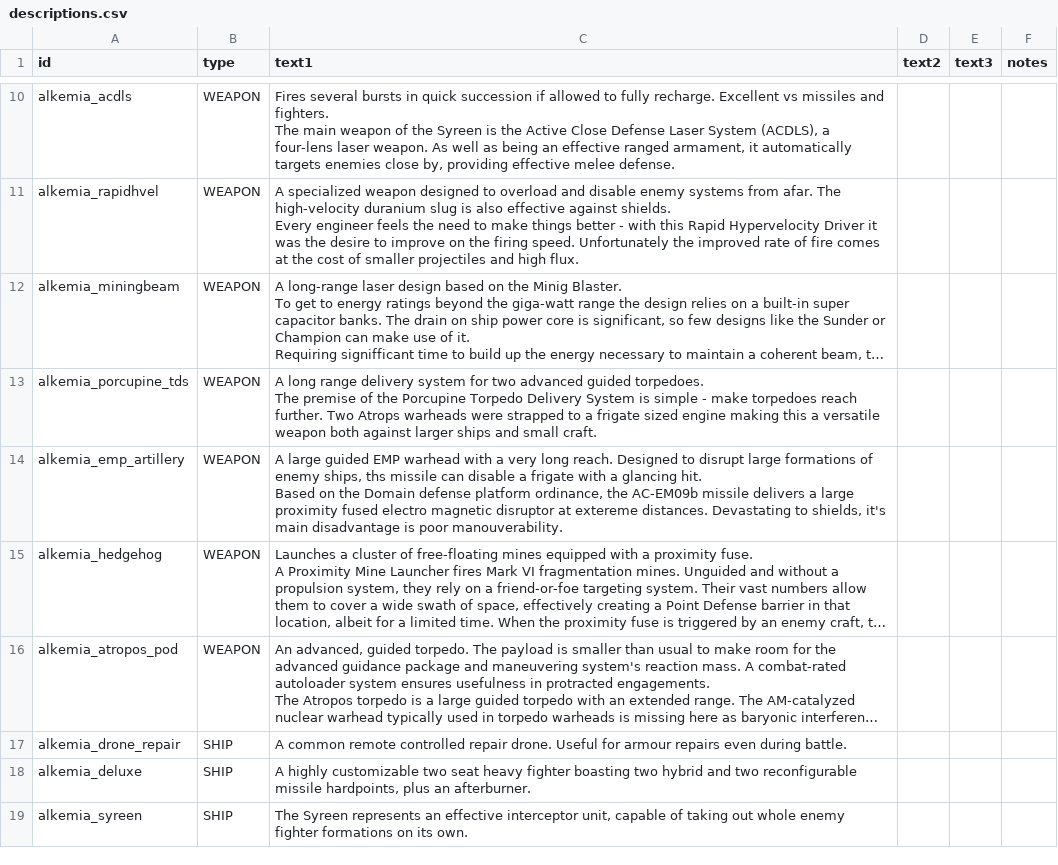
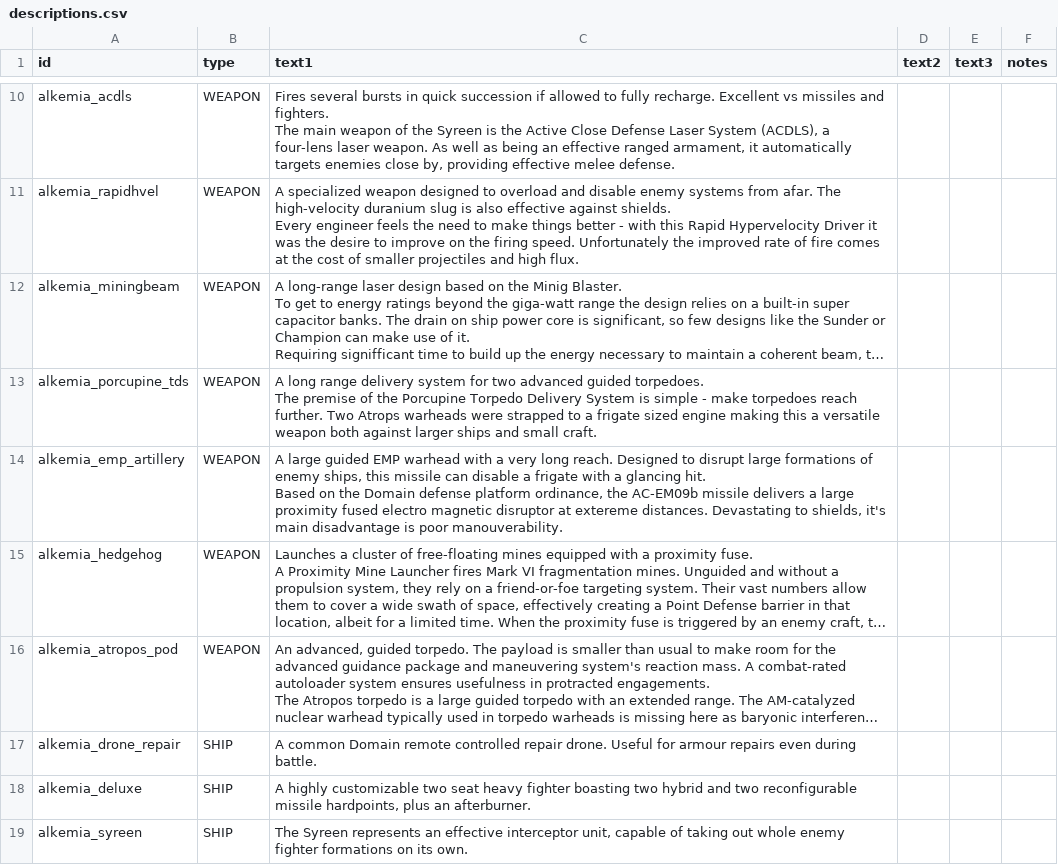
Before and after one commit to AlfredBroda/AlkemiaArmory, a CSV file: data/strings/descriptions.csv, drawn as a sheet; only a part is shown, gaps mark what is left out; long unchanged cells end in …; the diff covers the shown part only; the diff names each change by its address in the sheet, - before the commit and + after, or states it on an @@ line.

```diff
--- a/data/strings/descriptions.csv
+++ b/data/strings/descriptions.csv
-C14 (text1): …enemy ships, ths missile can…
+C14 (text1): …enemy ships, this missile can…
-C17 (text1): A common remote controlled…
+C17 (text1): A common Domain remote controlled…
```
Also changed, not shown: 2 added rows and 3 edited cells elsewhere in this file, data/campaign/industries.csv, data/hullmods/hull_mods.csv, 14 other files.
